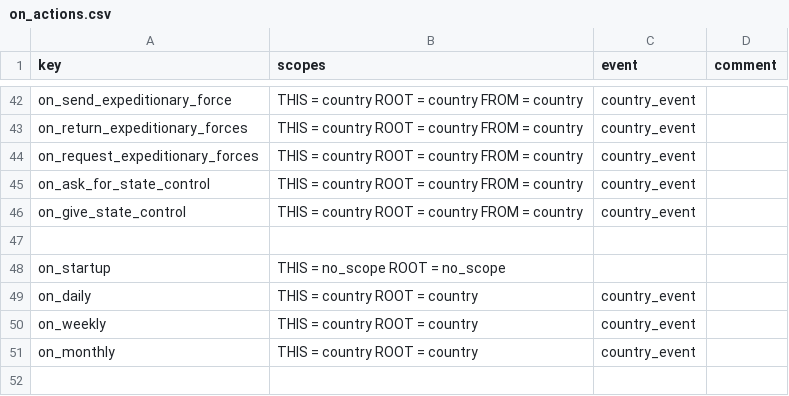
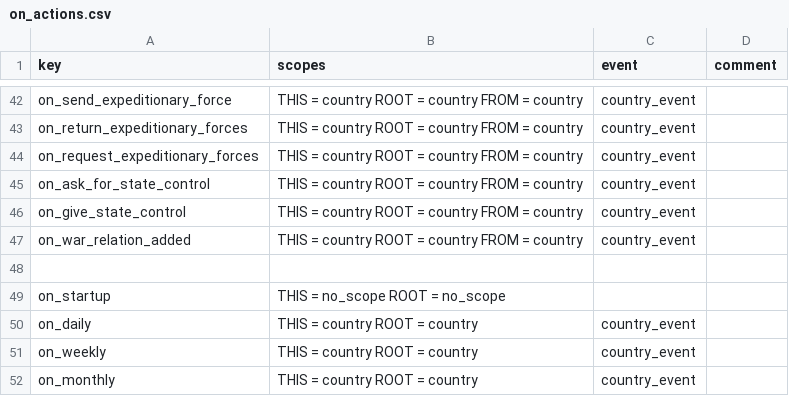
Before and after one commit to cwtools/cwtools-hoi4-config, a CSV file: Config/on_actions.csv, drawn as a sheet; only a part is shown, gaps mark what is left out; the shorter side is filled out with more unchanged rows.

Commit message:
Added on_war_relation_added.

```diff
--- a/Config/on_actions.csv
+++ b/Config/on_actions.csv
@@ -46,2 +46,3 @@ on_ask_for_state_control,THIS = country ROOT = country FROM = country,country_ev
 on_give_state_control,THIS = country ROOT = country FROM = country,country_event,
+on_war_relation_added,THIS = country ROOT = country FROM = country,country_event,
 
```
Also changed, not shown: 1 other file.
